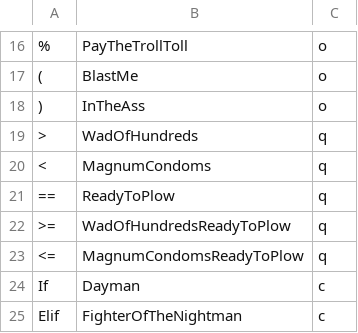
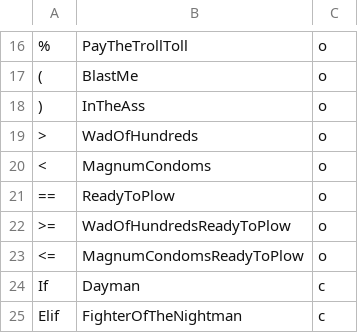
Before and after one commit to emarcey/SunnyLang, a CSV file: cmds.csv, drawn as a sheet; only a part is shown, gaps mark what is left out; the diff names each change by its address in the sheet, - before the commit and + after, or states it on an @@ line.

```diff
--- a/cmds.csv
+++ b/cmds.csv
-C19:C23: q
+C19:C23: o
```
Also changed, not shown: 10 other files.
